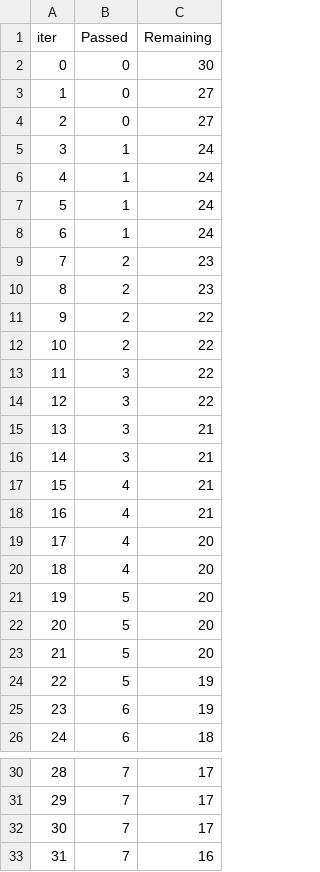
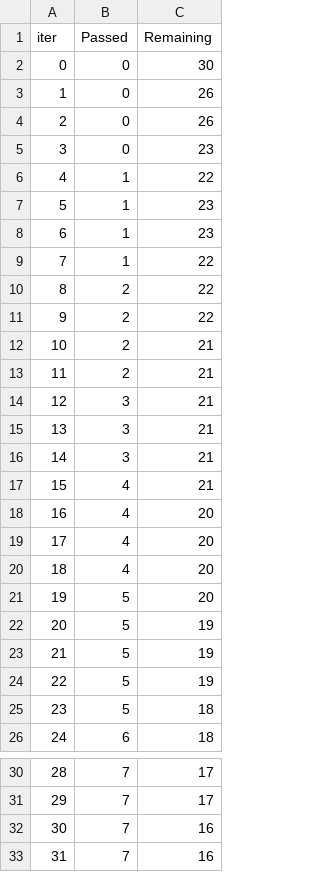
Before and after one commit to Amit080696/MLProject1, a TSV file: catboost_info/time_left.tsv, drawn as a sheet; only a part is shown, gaps mark what is left out; removed rows and columns are numbered as before the commit, all else as after; the diff covers the shown part only; the diff names each change by its address in the sheet, - before the commit and + after, or states it on an @@ line.

```diff
--- a/catboost_info/time_left.tsv
+++ b/catboost_info/time_left.tsv
-C3:C4 (Remaining): 27
+C3:C4 (Remaining): 26
+row 5: 3 | 0 | 23
@@ column A (iter) renumbered between rows 6 and 71 @@
-C6 (Remaining): 24
+C6 (Remaining): 22
-C7:C8 (Remaining): 24
+C7:C8 (Remaining): 23
-C9 (Remaining): 24
+C9 (Remaining): 22
-row 9: 7 | 2 | 23
-row 10: 8 | 2 | 23
-row 13: 11 | 3 | 22
+row 12: 10 | 2 | 21
+row 13: 11 | 2 | 21
-C14 (Remaining): 22
+C14 (Remaining): 21
-row 18: 16 | 4 | 21
+row 18: 16 | 4 | 20
-row 22: 20 | 5 | 20
-row 23: 21 | 5 | 20
-B23 (Passed): 6
+B23 (Passed): 5
+row 24: 22 | 5 | 19
+row 25: 23 | 5 | 18
-row 32: 30 | 7 | 17
+row 32: 30 | 7 | 16
```
Also changed, not shown: 12 added rows, 12 removed rows and 3 edited cells elsewhere in this file, 34 other files.
